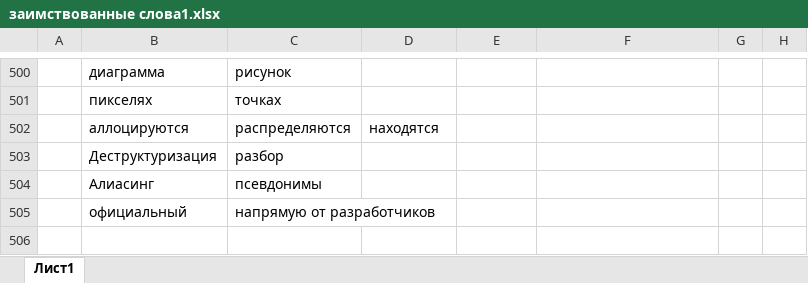
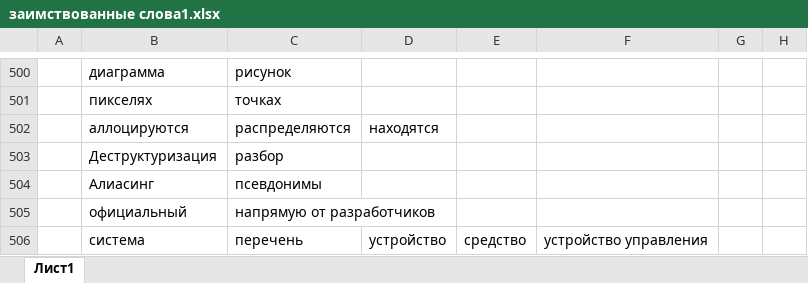
Before and after one commit to rust-lang-ru/book, an Excel workbook: заимствованные слова1.xlsx, sheet Лист1, drawn as a sheet; only a part is shown, gaps mark what is left out; values as stored, in another font and other column widths than the file's, no borders; the diff names each change by its address in the sheet, - before the commit and + after, or states it on an @@ line.

```diff
--- a/заимствованные слова1.xlsx (sheet Лист1)
+++ b/заимствованные слова1.xlsx (sheet Лист1)
+row 506:  | система | перечень | устройство | средство | устройство управления
```
Also changed, not shown: 32 other files.
